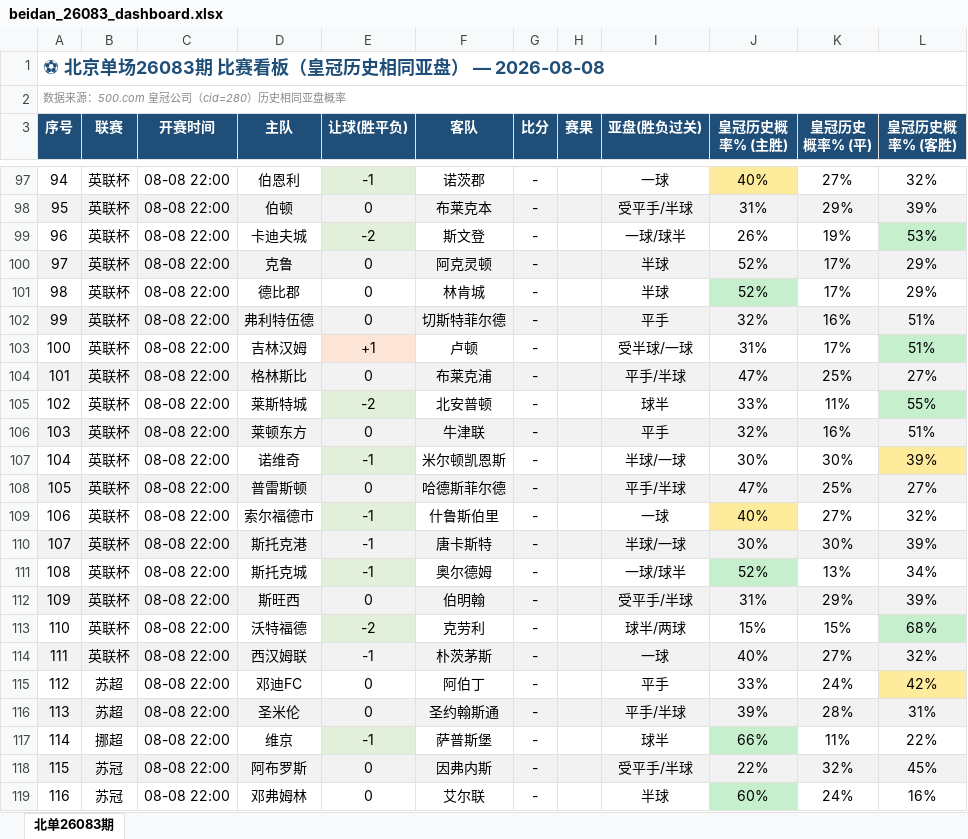
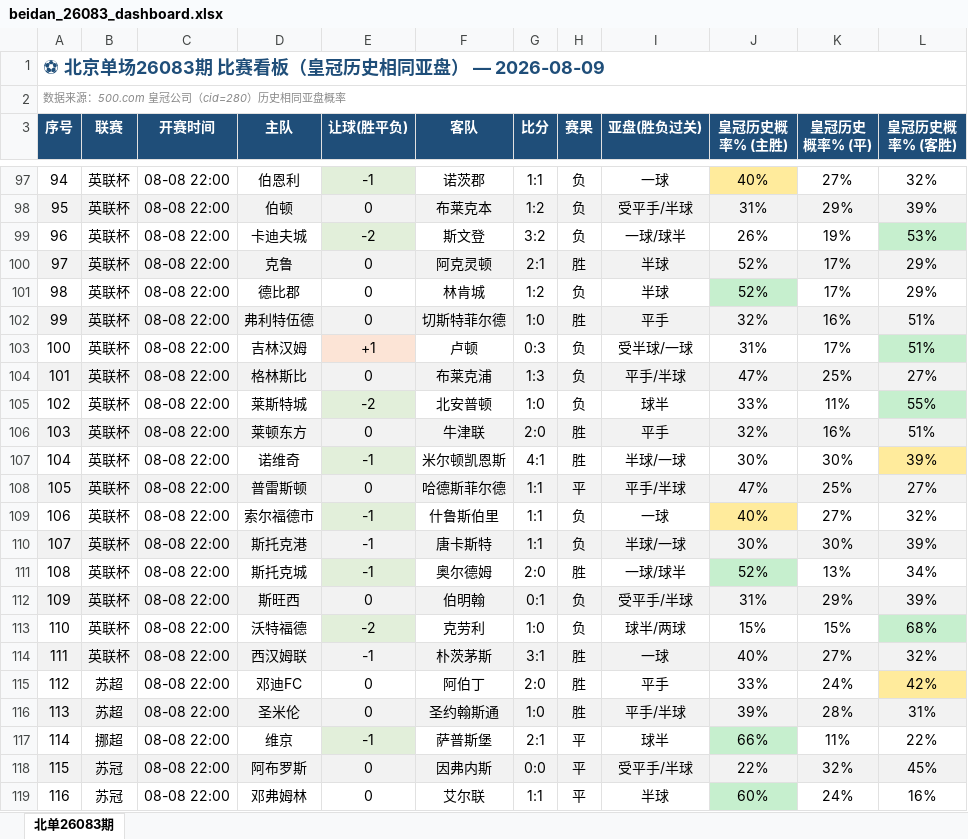
Before and after one commit to bily1258-design/football-dashboard, an Excel workbook: docs/data/beidan_26083_dashboard.xlsx, sheet 北单26083期, drawn as a sheet; only a part is shown, gaps mark what is left out; values as stored, in another font and other column widths than the file's, no borders; the diff covers the shown part only; the diff names each change by its address in the sheet, - before the commit and + after, or states it on an @@ line.

```diff
--- a/docs/data/beidan_26083_dashboard.xlsx (sheet 北单26083期)
+++ b/docs/data/beidan_26083_dashboard.xlsx (sheet 北单26083期)
-A1 (序号): ⚽ 北京单场26083期 比赛看板（皇冠历史相同亚盘） — 2026-08-08
+A1 (序号): ⚽ 北京单场26083期 比赛看板（皇冠历史相同亚盘） — 2026-08-09
-G97 (比分): -
+G97 (比分): 1:1
-H97:H99 (赛果): (empty)
+H97:H99 (赛果): 负
-G98 (比分): -
+G98 (比分): 1:2
-G99 (比分): -
+G99 (比分): 3:2
-G100 (比分): -
+G100 (比分): 2:1
-H100 (赛果): (empty)
+H100 (赛果): 胜
-G101 (比分): -
+G101 (比分): 1:2
-H101 (赛果): (empty)
+H101 (赛果): 负
-G102 (比分): -
+G102 (比分): 1:0
-H102 (赛果): (empty)
+H102 (赛果): 胜
-G103 (比分): -
+G103 (比分): 0:3
-H103:H105 (赛果): (empty)
+H103:H105 (赛果): 负
-G104 (比分): -
+G104 (比分): 1:3
-G105 (比分): -
+G105 (比分): 1:0
-G106 (比分): -
+G106 (比分): 2:0
-H106:H107 (赛果): (empty)
+H106:H107 (赛果): 胜
-G107 (比分): -
+G107 (比分): 4:1
-G108:G110 (比分): -
+G108:G110 (比分): 1:1
-H108 (赛果): (empty)
+H108 (赛果): 平
-H109:H110 (赛果): (empty)
+H109:H110 (赛果): 负
-G111 (比分): -
+G111 (比分): 2:0
-H111 (赛果): (empty)
+H111 (赛果): 胜
-G112 (比分): -
+G112 (比分): 0:1
-H112:H113 (赛果): (empty)
+H112:H113 (赛果): 负
-G113 (比分): -
+G113 (比分): 1:0
-G114 (比分): -
+G114 (比分): 3:1
-H114:H116 (赛果): (empty)
+H114:H116 (赛果): 胜
-G115 (比分): -
+G115 (比分): 2:0
-G116 (比分): -
+G116 (比分): 1:0
-G117 (比分): -
+G117 (比分): 2:1
-H117:H119 (赛果): (empty)
+H117:H119 (赛果): 平
-G118 (比分): -
+G118 (比分): 0:0
-G119 (比分): -
+G119 (比分): 1:1
```
Also changed, not shown: 215 edited cells elsewhere in this sheet, 5 other files.
